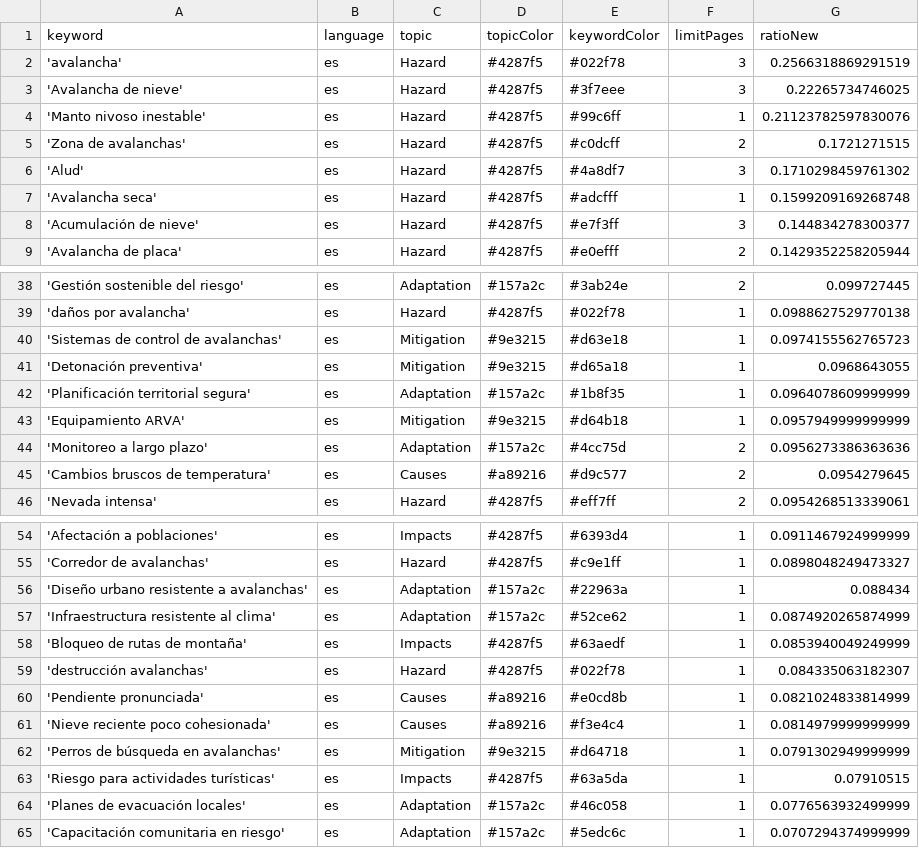
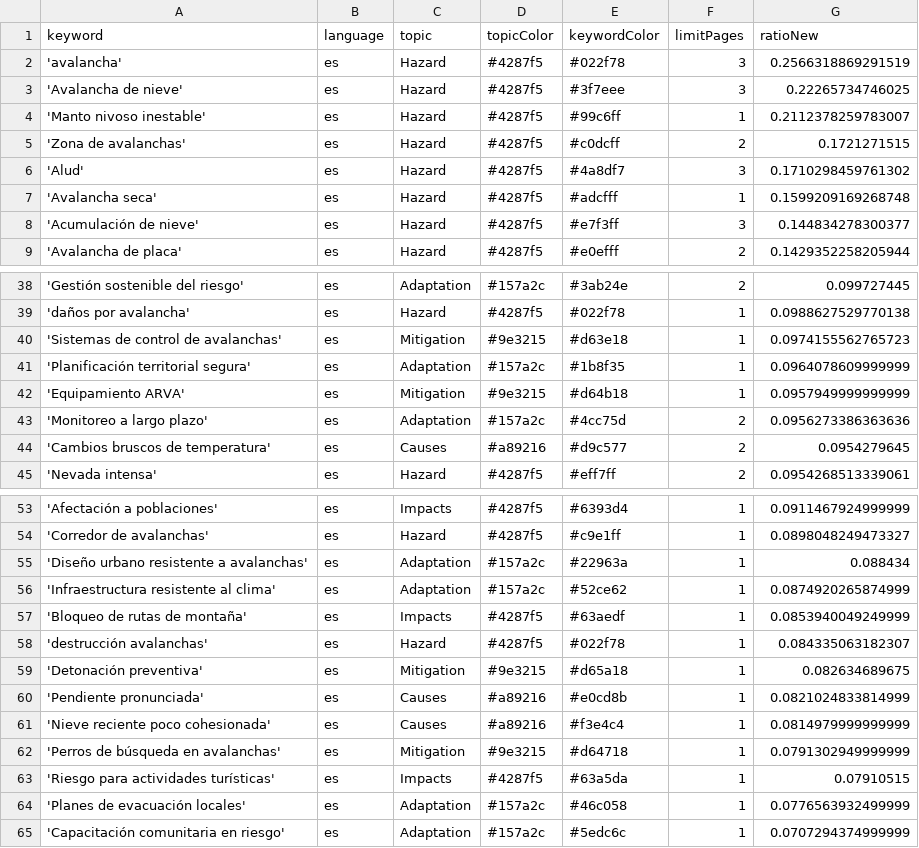
Before and after one commit to picawe-news/AvalanchaIsComing, a CSV file: keywords.csv, drawn as a sheet; only a part is shown, gaps mark what is left out.

Commit message:
Commit from GitHub Actions (harvest:0.0)

```diff
--- a/keywords.csv
+++ b/keywords.csv
@@ -3,3 +3,3 @@ keyword,language,topic,topicColor,keywordColor,limitPages,ratioNew
 'Avalancha de nieve',es,Hazard,#4287f5,#3f7eee,3,0.22265734746025
-'Manto nivoso inestable',es,Hazard,#4287f5,#99c6ff,1,0.21123782597830076
+'Manto nivoso inestable',es,Hazard,#4287f5,#99c6ff,1,0.2112378259783007
 'Zona de avalanchas',es,Hazard,#4287f5,#c0dcff,2,0.1721271515
@@ -40,3 +40,2 @@ keyword,language,topic,topicColor,keywordColor,limitPages,ratioNew
 'Sistemas de control de avalanchas',es,Mitigation,#9e3215,#d63e18,1,0.0974155562765723
-'Detonación preventiva',es,Mitigation,#9e3215,#d65a18,1,0.0968643055
 'Planificación territorial segura',es,Adaptation,#157a2c,#1b8f35,1,0.0964078609999999
@@ -59,2 +58,3 @@ keyword,language,topic,topicColor,keywordColor,limitPages,ratioNew
 'destrucción avalanchas',es,Hazard,#4287f5,#022f78,1,0.084335063182307
+'Detonación preventiva',es,Mitigation,#9e3215,#d65a18,1,0.082634689675
 'Pendiente pronunciada',es,Causes,#a89216,#e0cd8b,1,0.0821024833814999
```
